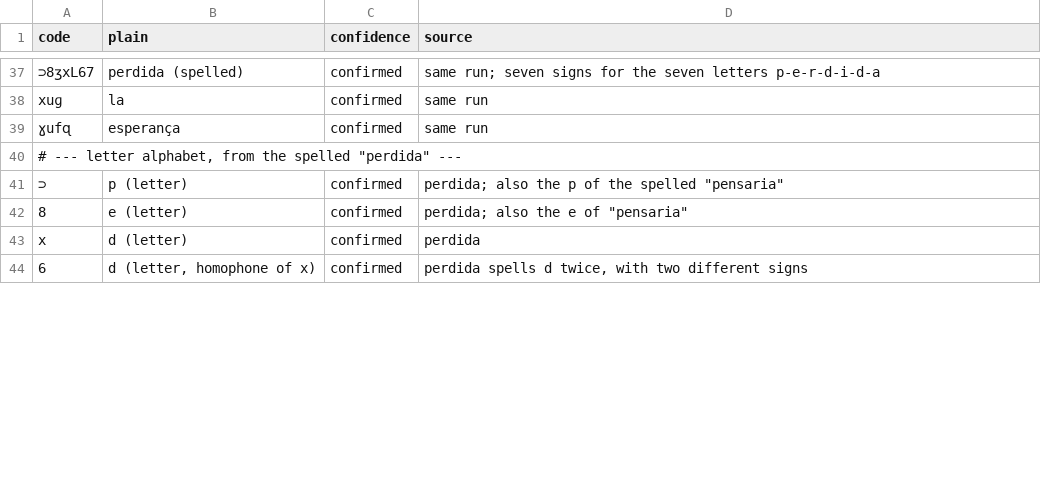
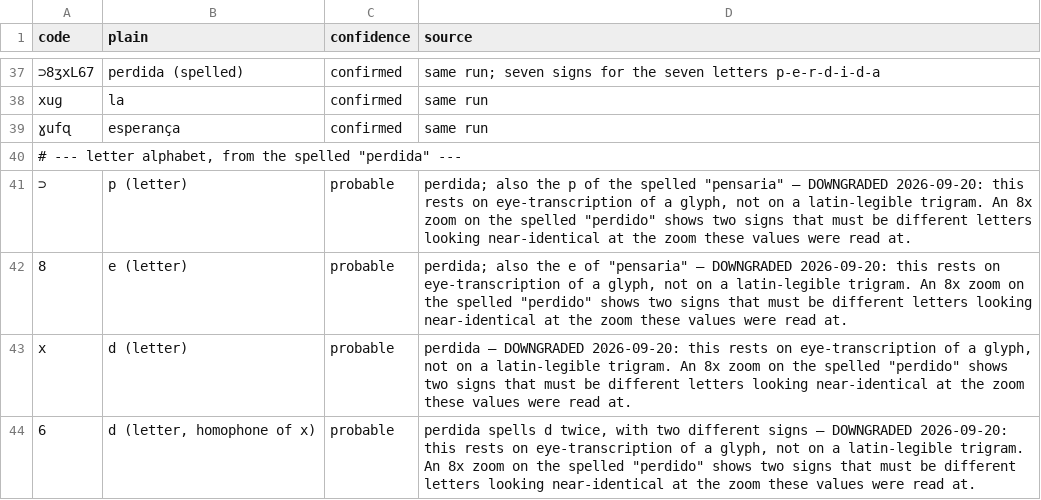
Before and after one commit to arya1515/cyphersolver, a TSV file: lopehurtado/key_codes.tsv, drawn as a sheet; only a part is shown, gaps mark what is left out; the diff covers the shown part only.

```diff
--- a/lopehurtado/key_codes.tsv
+++ b/lopehurtado/key_codes.tsv
@@ -40,5 +40,5 @@ xuɡ	la	confirmed	same run
 # --- letter alphabet, from the spelled "perdida" ---			
-⊃	p (letter)	confirmed	"perdida"; also the p of the spelled "pensaria"
-8	e (letter)	confirmed	"perdida"; also the e of "pensaria"
-x	d (letter)	confirmed	"perdida"
-6	d (letter, homophone of x)	confirmed	"perdida" spells d twice, with two different signs
+⊃	p (letter)	probable	"perdida"; also the p of the spelled "pensaria" — DOWNGRADED 2026-09-20: this rests on eye-transcription of a glyph, not on a latin-legible trigram. An 8x zoom on the spelled "perdido" shows two signs that must be different letters looking near-identical at the zoom these values were read at.
+8	e (letter)	probable	"perdida"; also the e of "pensaria" — DOWNGRADED 2026-09-20: this rests on eye-transcription of a glyph, not on a latin-legible trigram. An 8x zoom on the spelled "perdido" shows two signs that must be different letters looking near-identical at the zoom these values were read at.
+x	d (letter)	probable	"perdida" — DOWNGRADED 2026-09-20: this rests on eye-transcription of a glyph, not on a latin-legible trigram. An 8x zoom on the spelled "perdido" shows two signs that must be different letters looking near-identical at the zoom these values were read at.
+6	d (letter, homophone of x)	probable	"perdida" spells d twice, with two different signs — DOWNGRADED 2026-09-20: this rests on eye-transcription of a glyph, not on a latin-legible trigram. An 8x zoom on the spelled "perdido" shows two signs that must be different letters looking near-identical at the zoom these values were read at.
```
Also changed, not shown: 12 edited cells elsewhere in this file, 6 other files.
